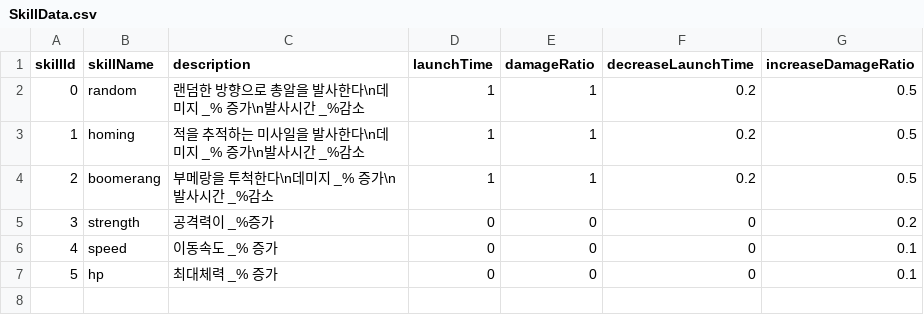
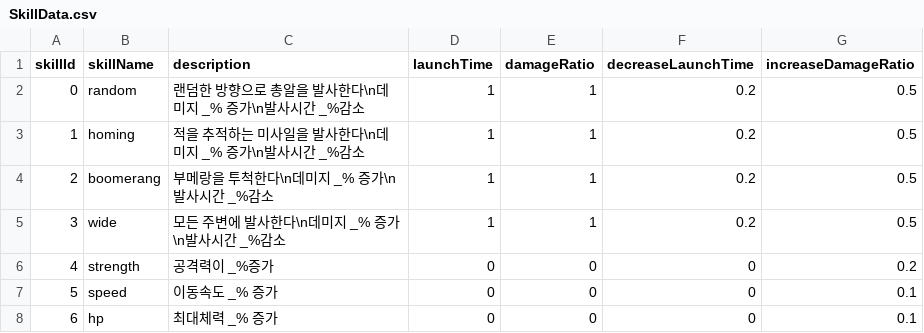
Before and after one commit to ksjgusdh123/SurvivalWave, a CSV file: SurvivalWave/Assets/Resources/Data/SkillData.csv, drawn as a sheet; addresses are those after the commit; the diff names each change by its address in the sheet, - before the commit and + after, or states it on an @@ line.

```diff
--- a/SurvivalWave/Assets/Resources/Data/SkillData.csv
+++ b/SurvivalWave/Assets/Resources/Data/SkillData.csv
+row 5: 3 | wide | 모든 주변에 발사한다\n데미지 _% 증가\n발사시간 _%감소 | 1 | 1 | 0.2 | 0.5
@@ column A (skillId) renumbered from row 6 down @@
```
Also changed, not shown: 6 other files.
